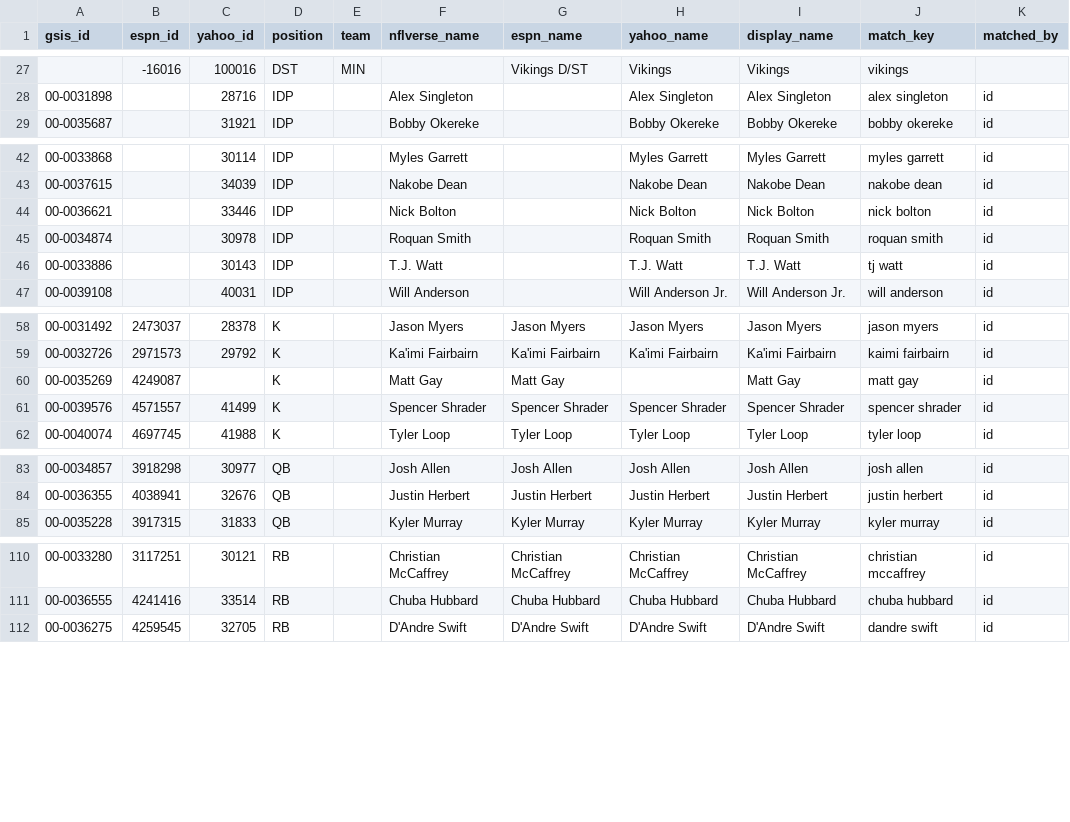
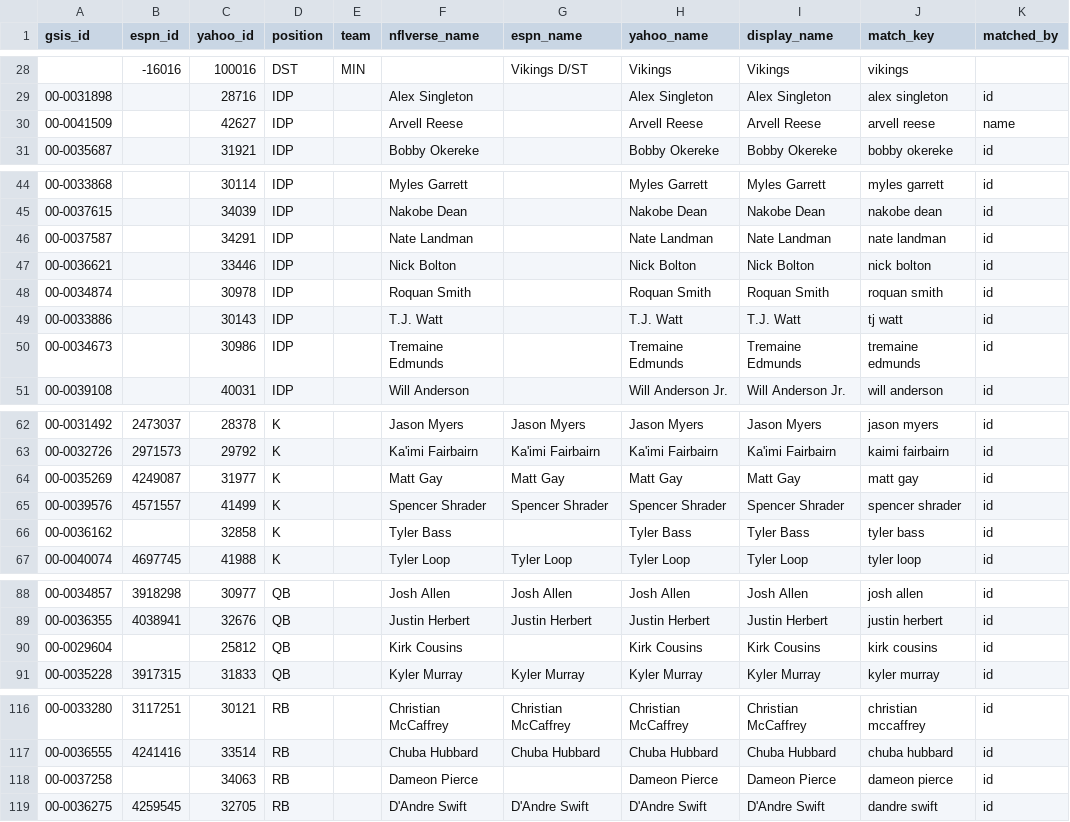
Before and after one commit to whydoom/fullstack-fantasy, a CSV file: transform/seeds/player_names.csv, drawn as a sheet; only a part is shown, gaps mark what is left out; the diff covers the shown part only.

```diff
--- a/transform/seeds/player_names.csv
+++ b/transform/seeds/player_names.csv
@@ -28,2 +29,3 @@ gsis_id,espn_id,yahoo_id,position,team,nflverse_name,espn_name,yahoo_name,displa
 00-0031898,,28716,IDP,,Alex Singleton,,Alex Singleton,Alex Singleton,alex singleton,id
+00-0041509,,42627,IDP,,Arvell Reese,,Arvell Reese,Arvell Reese,arvell reese,name
 00-0035687,,31921,IDP,,Bobby Okereke,,Bobby Okereke,Bobby Okereke,bobby okereke,id
@@ -43,2 +45,3 @@ gsis_id,espn_id,yahoo_id,position,team,nflverse_name,espn_name,yahoo_name,displa
 00-0037615,,34039,IDP,,Nakobe Dean,,Nakobe Dean,Nakobe Dean,nakobe dean,id
+00-0037587,,34291,IDP,,Nate Landman,,Nate Landman,Nate Landman,nate landman,id
 00-0036621,,33446,IDP,,Nick Bolton,,Nick Bolton,Nick Bolton,nick bolton,id
@@ -46,2 +49,3 @@ gsis_id,espn_id,yahoo_id,position,team,nflverse_name,espn_name,yahoo_name,displa
 00-0033886,,30143,IDP,,T.J. Watt,,T.J. Watt,T.J. Watt,tj watt,id
+00-0034673,,30986,IDP,,Tremaine Edmunds,,Tremaine Edmunds,Tremaine Edmunds,tremaine edmunds,id
 00-0039108,,40031,IDP,,Will Anderson,,Will Anderson Jr.,Will Anderson Jr.,will anderson,id
@@ -59,4 +63,5 @@ gsis_id,espn_id,yahoo_id,position,team,nflverse_name,espn_name,yahoo_name,displa
 00-0032726,2971573,29792,K,,Ka'imi Fairbairn,Ka'imi Fairbairn,Ka'imi Fairbairn,Ka'imi Fairbairn,kaimi fairbairn,id
-00-0035269,4249087,,K,,Matt Gay,Matt Gay,,Matt Gay,matt gay,id
+00-0035269,4249087,31977,K,,Matt Gay,Matt Gay,Matt Gay,Matt Gay,matt gay,id
 00-0039576,4571557,41499,K,,Spencer Shrader,Spencer Shrader,Spencer Shrader,Spencer Shrader,spencer shrader,id
+00-0036162,,32858,K,,Tyler Bass,,Tyler Bass,Tyler Bass,tyler bass,id
 00-0040074,4697745,41988,K,,Tyler Loop,Tyler Loop,Tyler Loop,Tyler Loop,tyler loop,id
@@ -84,2 +89,3 @@ gsis_id,espn_id,yahoo_id,position,team,nflverse_name,espn_name,yahoo_name,displa
 00-0036355,4038941,32676,QB,,Justin Herbert,Justin Herbert,Justin Herbert,Justin Herbert,justin herbert,id
+00-0029604,,25812,QB,,Kirk Cousins,,Kirk Cousins,Kirk Cousins,kirk cousins,id
 00-0035228,3917315,31833,QB,,Kyler Murray,Kyler Murray,Kyler Murray,Kyler Murray,kyler murray,id
@@ -111,2 +117,3 @@ gsis_id,espn_id,yahoo_id,position,team,nflverse_name,espn_name,yahoo_name,displa
 00-0036555,4241416,33514,RB,,Chuba Hubbard,Chuba Hubbard,Chuba Hubbard,Chuba Hubbard,chuba hubbard,id
+00-0037258,,34063,RB,,Dameon Pierce,,Dameon Pierce,Dameon Pierce,dameon pierce,id
 00-0036275,4259545,32705,RB,,D'Andre Swift,D'Andre Swift,D'Andre Swift,D'Andre Swift,dandre swift,id
```
Also changed, not shown: 4 added rows and 4 edited cells elsewhere in this file, 10 other files.
